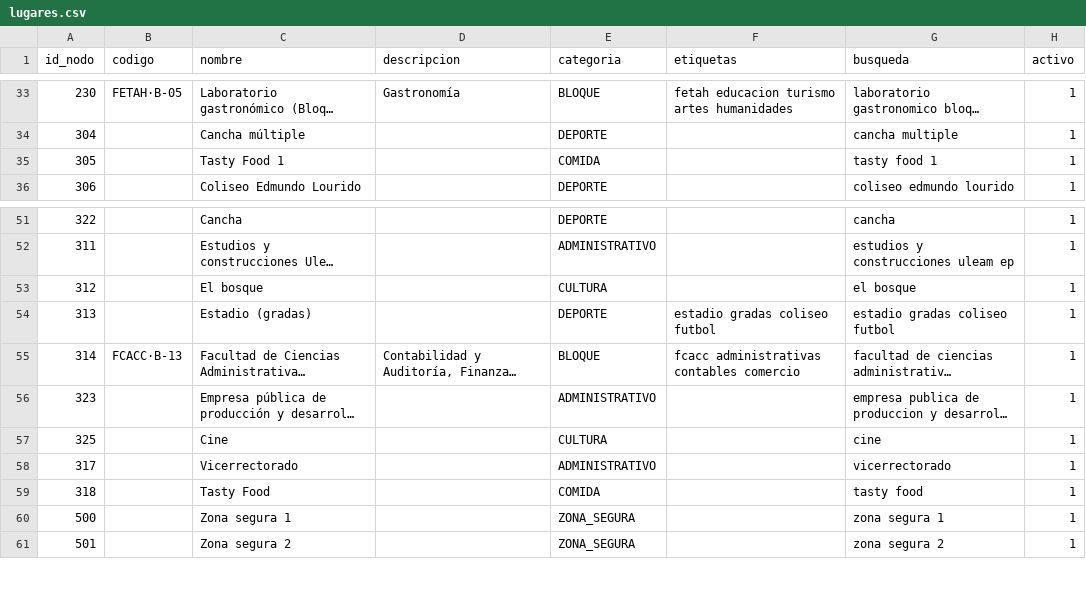
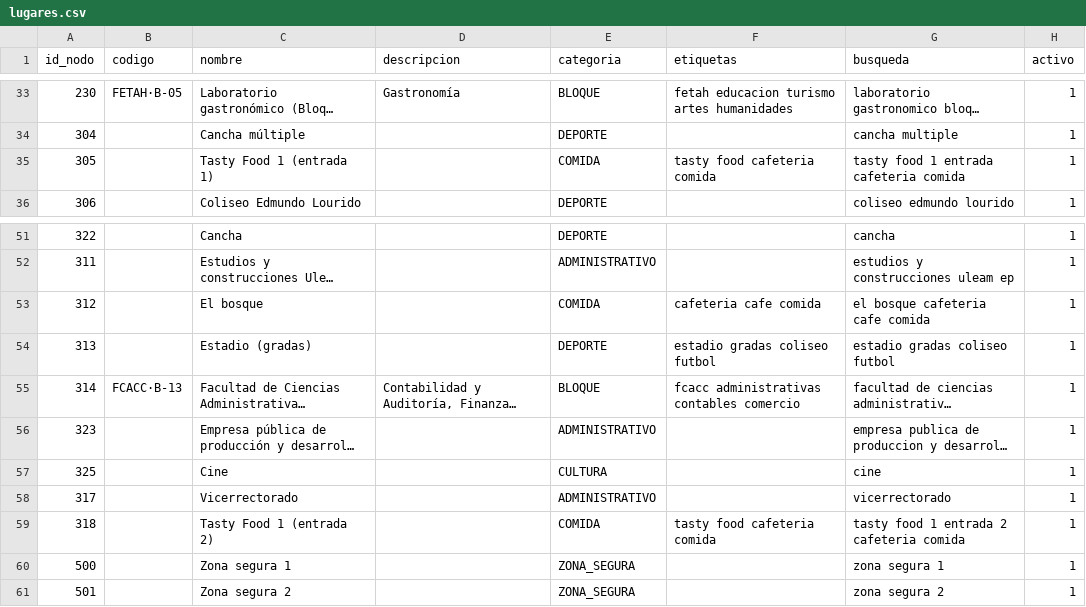
Before and after one commit to WinterPovea/nav-uleam-campus, a CSV file: app/src/main/assets/lugares.csv, drawn as a sheet; only a part is shown, gaps mark what is left out; long unchanged cells end in …; the diff names each change by its address in the sheet, - before the commit and + after, or states it on an @@ line.

Commit message:
feat(ui): ocultar busqueda al navegar, cerrar teclado al elegir destino y ajustar catalogo
- Tarjeta de busqueda oculta durante la navegacion; reaparece al terminar o llegar
- Teclado y foco se cierran al elegir destino (lista o mapa)
- Placeholder: Buscar Bloque, Facultad, Carrera, Otros
- Tasty Food 1 con dos entradas (305 y 318); El bosque pasa a COMIDA
- Prueba de catalogo y docs

```diff
--- a/app/src/main/assets/lugares.csv
+++ b/app/src/main/assets/lugares.csv
-C35 (nombre): Tasty Food 1
+C35 (nombre): Tasty Food 1 (entrada 1)
-F35 (etiquetas): (empty)
+F35 (etiquetas): tasty food cafeteria comida
-G35 (busqueda): tasty food 1
+G35 (busqueda): tasty food 1 entrada cafeteria comida
-E53 (categoria): CULTURA
+E53 (categoria): COMIDA
-F53 (etiquetas): (empty)
+F53 (etiquetas): cafeteria cafe comida
-G53 (busqueda): el bosque
+G53 (busqueda): el bosque cafeteria cafe comida
-C59 (nombre): Tasty Food
+C59 (nombre): Tasty Food 1 (entrada 2)
-F59 (etiquetas): (empty)
+F59 (etiquetas): tasty food cafeteria comida
-G59 (busqueda): tasty food
+G59 (busqueda): tasty food 1 entrada 2 cafeteria comida
```
Also changed, not shown: 4 other files.
